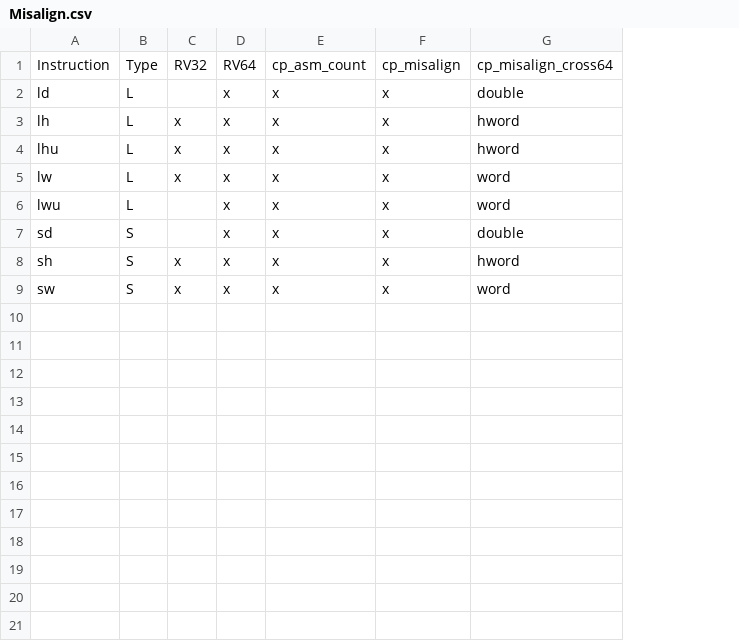
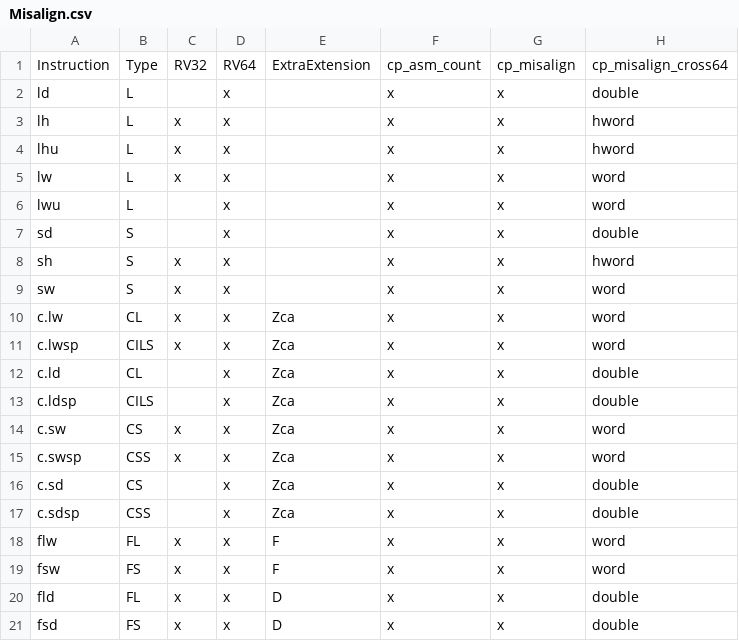
Before and after one commit to riscv/riscv-arch-test, a CSV file: testplans/Misalign.csv, drawn as a sheet; the diff names each change by its address in the sheet, - before the commit and + after, or states it on an @@ line.

```diff
--- a/testplans/Misalign.csv
+++ b/testplans/Misalign.csv
+column E, row 1: ExtraExtension
+row 10: c.lw | CL | x | x | Zca | x | x | word
+row 11: c.lwsp | CILS | x | x | Zca | x | x | word
+row 12: c.ld | CL |  | x | Zca | x | x | double
+row 13: c.ldsp | CILS |  | x | Zca | x | x | double
+row 14: c.sw | CS | x | x | Zca | x | x | word
+row 15: c.swsp | CSS | x | x | Zca | x | x | word
+row 16: c.sd | CS |  | x | Zca | x | x | double
+row 17: c.sdsp | CSS |  | x | Zca | x | x | double
+row 18: flw | FL | x | x | F | x | x | word
+row 19: fsw | FS | x | x | F | x | x | word
+row 20: fld | FL | x | x | D | x | x | double
+row 21: fsd | FS | x | x | D | x | x | double
```
Also changed, not shown: 41 other files.
